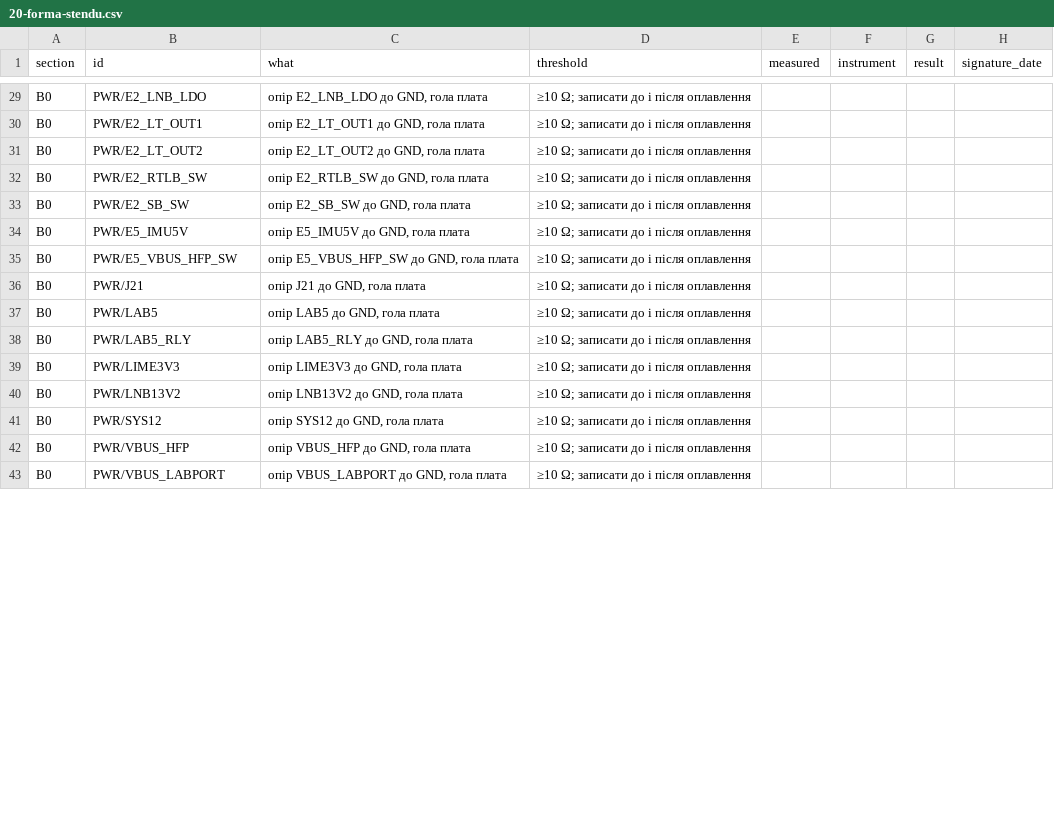
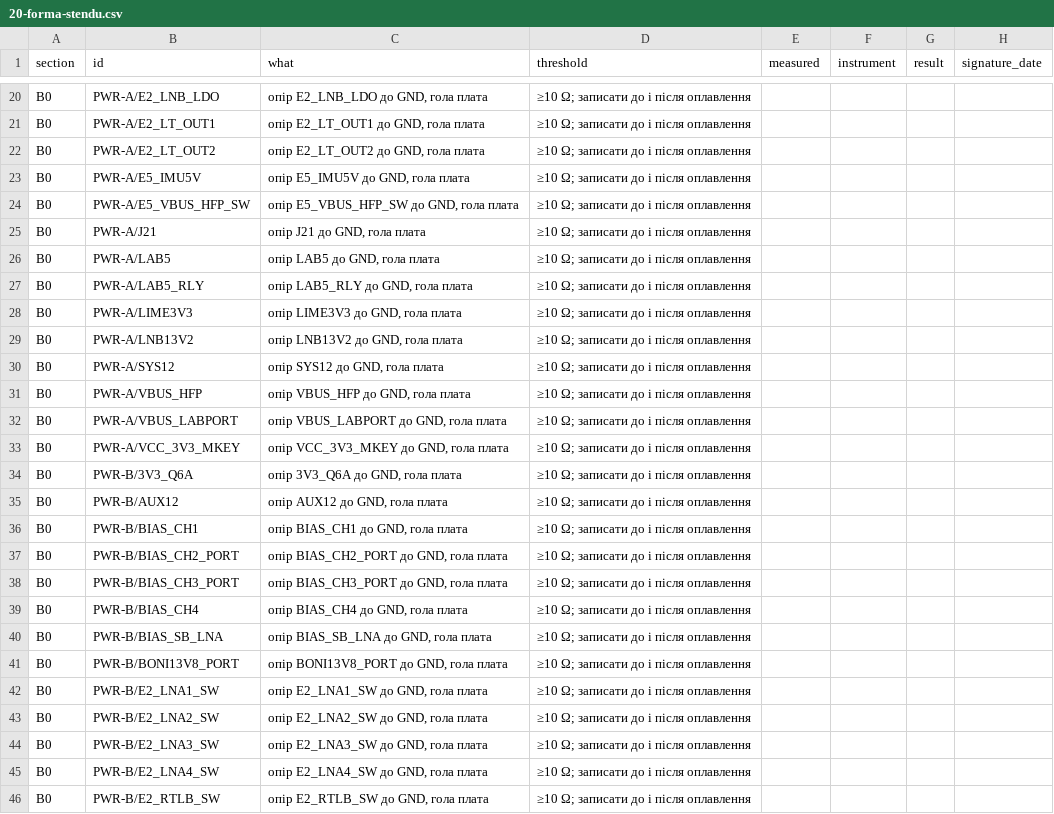
Before and after one commit to lizbeth307/lizbeth307, a CSV file: sat-receiver-audit/build/20-forma-stendu.csv, drawn as a sheet; only a part is shown, gaps mark what is left out; removed rows and columns are numbered as before the commit, all else as after; the diff covers the shown part only; the diff names each change by its address in the sheet, - before the commit and + after, or states it on an @@ line.

```diff
--- a/sat-receiver-audit/build/20-forma-stendu.csv
+++ b/sat-receiver-audit/build/20-forma-stendu.csv
-B20 (id): PWR/E2_LNB_LDO
+B20 (id): PWR-A/E2_LNB_LDO
-B21 (id): PWR/E2_LT_OUT1
+B21 (id): PWR-A/E2_LT_OUT1
-B22 (id): PWR/E2_LT_OUT2
+B22 (id): PWR-A/E2_LT_OUT2
-row 32: B0 | PWR/E2_RTLB_SW | опір E2_RTLB_SW до GND, гола плата | ≥10 Ω; записати до і після оплавлення
-row 33: B0 | PWR/E2_SB_SW | опір E2_SB_SW до GND, гола плата | ≥10 Ω; записати до і після оплавлення
-B23 (id): PWR/E5_IMU5V
+B23 (id): PWR-A/E5_IMU5V
-B24 (id): PWR/E5_VBUS_HFP_SW
+B24 (id): PWR-A/E5_VBUS_HFP_SW
-B25 (id): PWR/J21
+B25 (id): PWR-A/J21
-B26 (id): PWR/LAB5
+B26 (id): PWR-A/LAB5
-B27 (id): PWR/LAB5_RLY
+B27 (id): PWR-A/LAB5_RLY
-B28 (id): PWR/LIME3V3
+B28 (id): PWR-A/LIME3V3
-B29 (id): PWR/LNB13V2
+B29 (id): PWR-A/LNB13V2
-B30 (id): PWR/SYS12
+B30 (id): PWR-A/SYS12
-B31 (id): PWR/VBUS_HFP
+B31 (id): PWR-A/VBUS_HFP
-B32 (id): PWR/VBUS_LABPORT
+B32 (id): PWR-A/VBUS_LABPORT
+row 33: B0 | PWR-A/VCC_3V3_MKEY | опір VCC_3V3_MKEY до GND, гола плата | ≥10 Ω; записати до і після оплавлення
+row 34: B0 | PWR-B/3V3_Q6A | опір 3V3_Q6A до GND, гола плата | ≥10 Ω; записати до і після оплавлення
+row 35: B0 | PWR-B/AUX12 | опір AUX12 до GND, гола плата | ≥10 Ω; записати до і після оплавлення
+row 36: B0 | PWR-B/BIAS_CH1 | опір BIAS_CH1 до GND, гола плата | ≥10 Ω; записати до і після оплавлення
+row 37: B0 | PWR-B/BIAS_CH2_PORT | опір BIAS_CH2_PORT до GND, гола плата | ≥10 Ω; записати до і після оплавлення
+row 38: B0 | PWR-B/BIAS_CH3_PORT | опір BIAS_CH3_PORT до GND, гола плата | ≥10 Ω; записати до і після оплавлення
+row 39: B0 | PWR-B/BIAS_CH4 | опір BIAS_CH4 до GND, гола плата | ≥10 Ω; записати до і після оплавлення
+row 40: B0 | PWR-B/BIAS_SB_LNA | опір BIAS_SB_LNA до GND, гола плата | ≥10 Ω; записати до і після оплавлення
+row 41: B0 | PWR-B/BONI13V8_PORT | опір BONI13V8_PORT до GND, гола плата | ≥10 Ω; записати до і після оплавлення
+row 42: B0 | PWR-B/E2_LNA1_SW | опір E2_LNA1_SW до GND, гола плата | ≥10 Ω; записати до і після оплавлення
+row 43: B0 | PWR-B/E2_LNA2_SW | опір E2_LNA2_SW до GND, гола плата | ≥10 Ω; записати до і після оплавлення
+row 44: B0 | PWR-B/E2_LNA3_SW | опір E2_LNA3_SW до GND, гола плата | ≥10 Ω; записати до і після оплавлення
+row 45: B0 | PWR-B/E2_LNA4_SW | опір E2_LNA4_SW до GND, гола плата | ≥10 Ω; записати до і після оплавлення
+row 46: B0 | PWR-B/E2_RTLB_SW | опір E2_RTLB_SW до GND, гола плата | ≥10 Ω; записати до і після оплавлення
```
Also changed, not shown: 6 added rows, 10 removed rows and 20 edited cells elsewhere in this file, sat-receiver-audit/build/19-zapusk-plat.csv, 5 other files.
